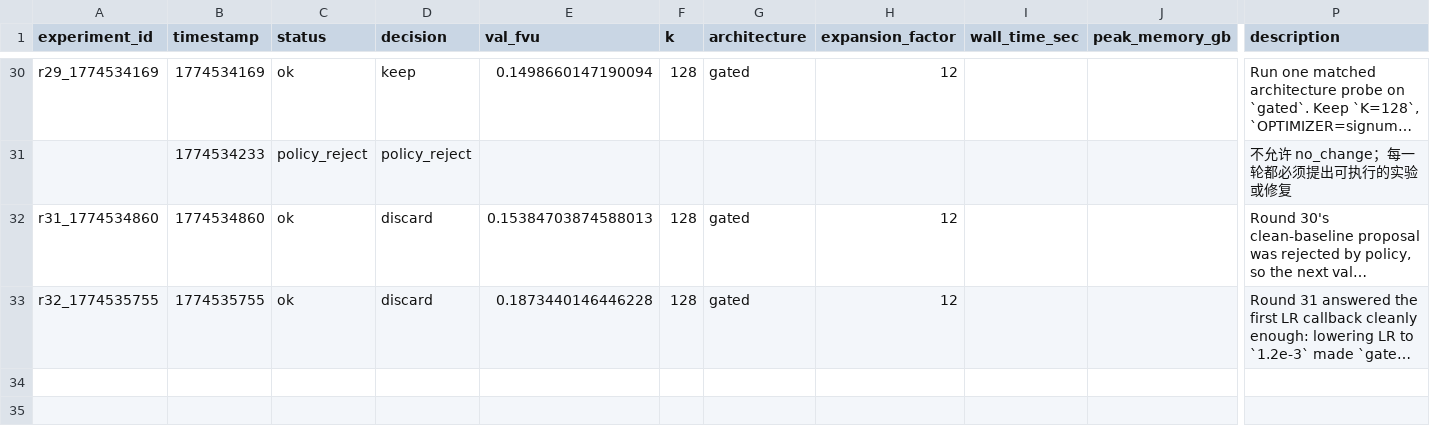
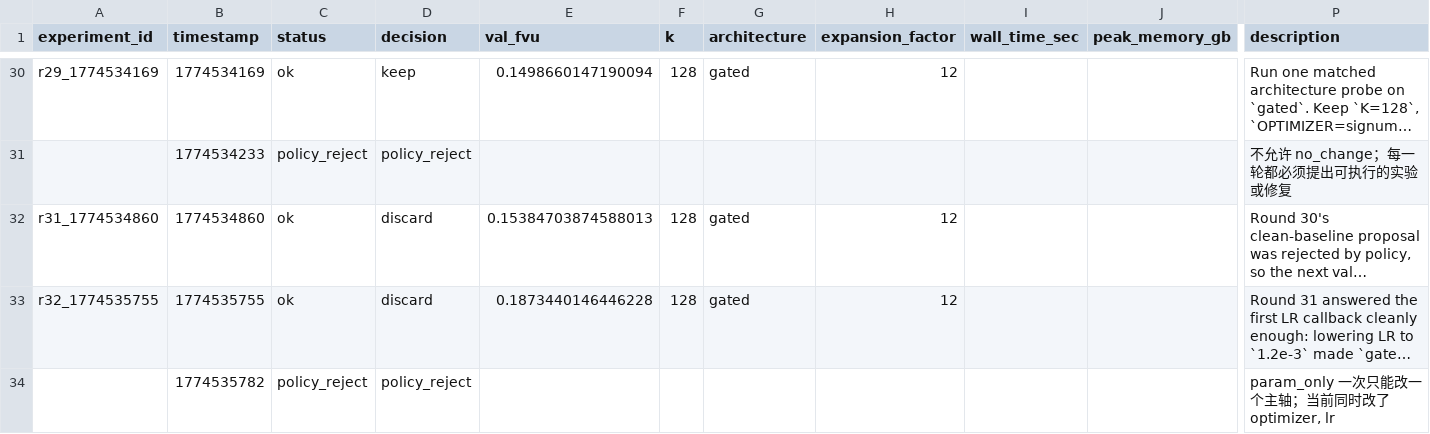
Before and after one commit to duanzhaol/sparsify, a TSV file: research/history/results.tsv, drawn as a sheet; only a part is shown, gaps mark what is left out; long unchanged cells end in …; rows hold the shown columns only; the diff covers the shown part only; the diff names each change by its address in the sheet, - before the commit and + after, or states it on an @@ line.

```diff
--- a/research/history/results.tsv
+++ b/research/history/results.tsv
+row 34:  | 1774535782 | policy_reject | policy_reject |  |  |  |  |  |  | param_only 一次只能改一个主轴；当前同时改了 optimizer, lr
```
Also changed, not shown: 1 added row elsewhere in this file, 8 other files.
